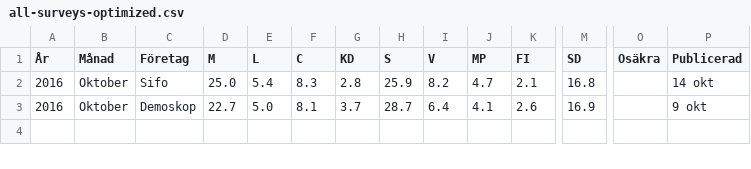
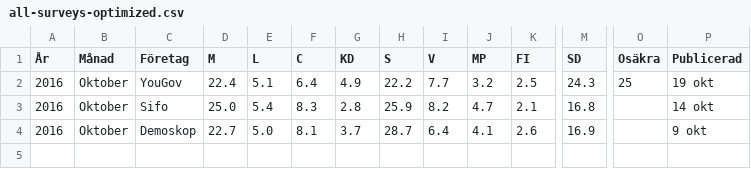
Before and after one commit to hampusborgos/swedish-opinion-data, a CSV file: all-surveys-optimized.csv, drawn as a sheet; only a part is shown, gaps mark what is left out; rows hold the shown columns only; the diff names each change by its address in the sheet, - before the commit and + after, or states it on an @@ line.

Commit message:
YouGov oktober

```diff
--- a/all-surveys-optimized.csv
+++ b/all-surveys-optimized.csv
+row 2: 2016 | Oktober | YouGov | 22.4 | 5.1 | 6.4 | 4.9 | 22.2 | 7.7 | 3.2 | 2.5 | 24.3 | 25 | 19 okt
```
